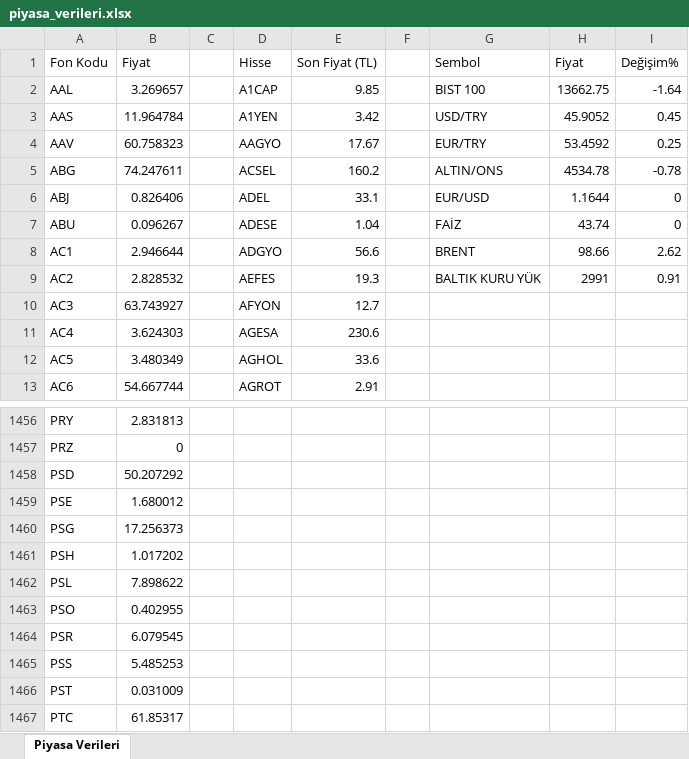
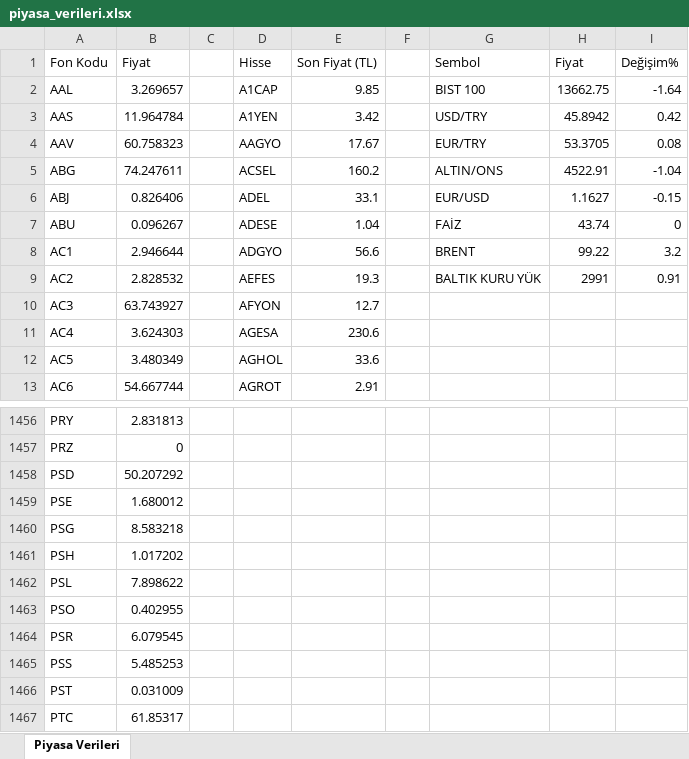
Before and after one commit to fkcengizhan-crypto/piyasa_verileri, an Excel workbook: piyasa_verileri.xlsx, sheet Piyasa Verileri, drawn as a sheet; only a part is shown, gaps mark what is left out; values as stored, in another font and other column widths than the file's, no borders; the diff names each change by its address in the sheet, - before the commit and + after, or states it on an @@ line.

```diff
--- a/piyasa_verileri.xlsx (sheet Piyasa Verileri)
+++ b/piyasa_verileri.xlsx (sheet Piyasa Verileri)
-H3 (Fiyat): 45.9052
+H3 (Fiyat): 45.8942
-I3 (Değişim%): 0.45
+I3 (Değişim%): 0.42
-H4 (Fiyat): 53.4592
+H4 (Fiyat): 53.3705
-I4 (Değişim%): 0.25
+I4 (Değişim%): 0.08
-H5 (Fiyat): 4534.78
+H5 (Fiyat): 4522.91
-I5 (Değişim%): -0.78
+I5 (Değişim%): -1.04
-H6 (Fiyat): 1.1644
+H6 (Fiyat): 1.1627
-I6 (Değişim%): 0
+I6 (Değişim%): -0.15
-H8 (Fiyat): 98.66
+H8 (Fiyat): 99.22
-I8 (Değişim%): 2.62
+I8 (Değişim%): 3.2
-B1460 (Fiyat): 17.256373
+B1460 (Fiyat): 8.583218
```
Also changed, not shown: 1 other file.
